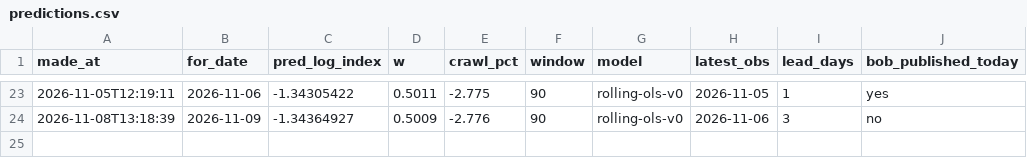
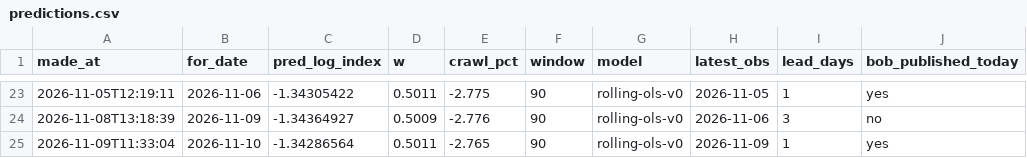
Before and after one commit to nnyashabradley-dot/tekanyetso, a CSV file: predictions.csv, drawn as a sheet; only a part is shown, gaps mark what is left out.

```diff
--- a/predictions.csv
+++ b/predictions.csv
@@ -24 +24,2 @@ made_at,for_date,pred_log_index,w,crawl_pct,window,model,latest_obs,lead_days,bo
 2026-11-08T13:18:39,2026-11-09,-1.34364927,0.5009,-2.776,90,rolling-ols-v0,2026-11-06,3,no
+2026-11-09T11:33:04,2026-11-10,-1.34286564,0.5011,-2.765,90,rolling-ols-v0,2026-11-09,1,yes
```
Also changed, not shown: data/rates.csv, 2 other files.
